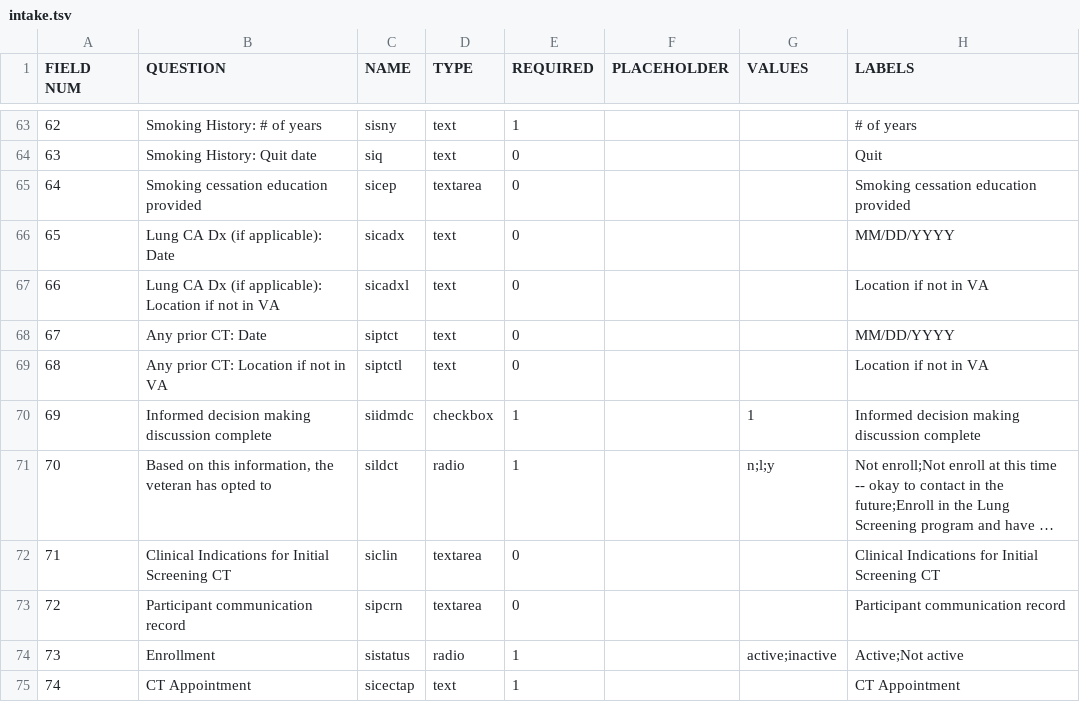
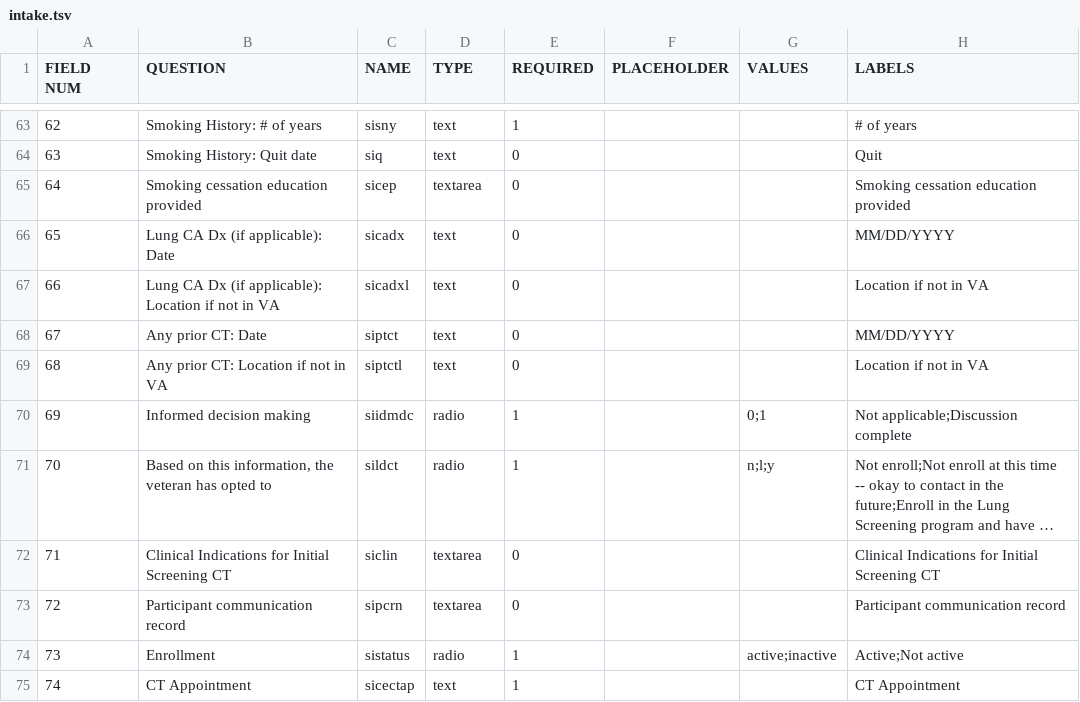
Before and after one commit to ParaxialTechnologies/SAMI-VAPALS-ELCAP, a TSV file: docs/form-fields/intake.tsv, drawn as a sheet; only a part is shown, gaps mark what is left out; long unchanged cells end in …; the diff names each change by its address in the sheet, - before the commit and + after, or states it on an @@ line.

Commit message:
VAP-483 Add "Not applicable" option for Informed Decision Making

```diff
--- a/docs/form-fields/intake.tsv
+++ b/docs/form-fields/intake.tsv
-B70 (QUESTION): Informed decision making discussion complete
+B70 (QUESTION): Informed decision making
-D70 (TYPE): checkbox
+D70 (TYPE): radio
-G70 (VALUES): 1
+G70 (VALUES): 0;1
-H70 (LABELS): Informed decision making discussion complete
+H70 (LABELS): Not applicable;Discussion complete
```
Also changed, not shown: 4 other files.
